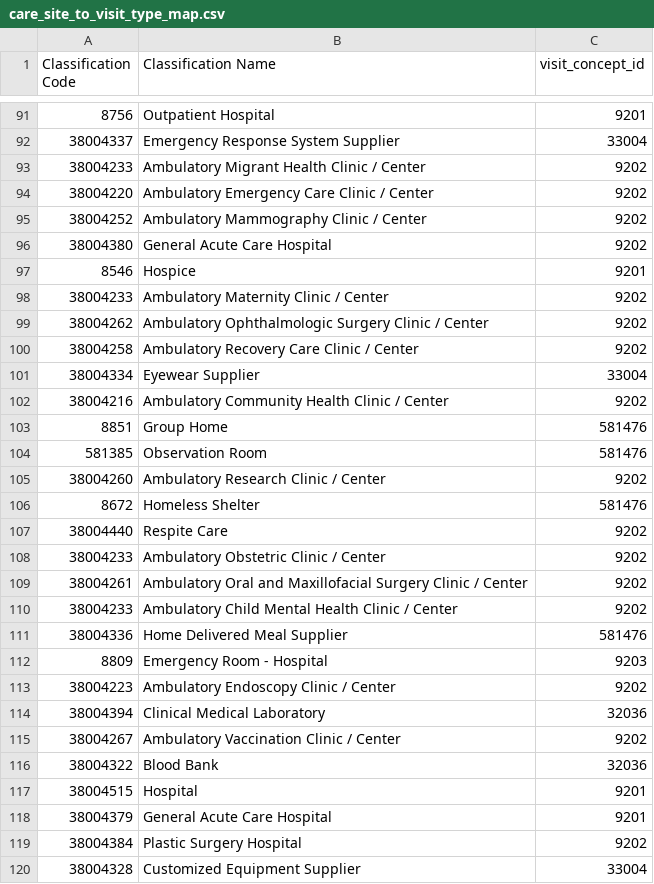
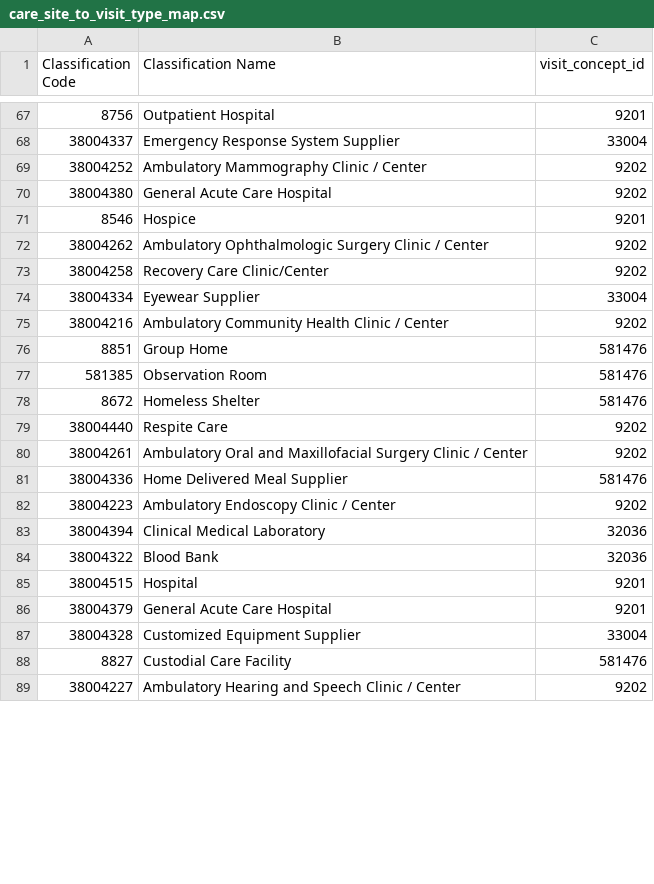
Before and after one commit to ohdsi-denmark/danish_medical_vocabularies_to_OMOP, a CSV file: Caresites/care_site_to_visit_type_map.csv, drawn as a sheet; only a part is shown, gaps mark what is left out; the shorter side is filled out with more unchanged rows; the diff covers the shown part only.

Commit message:
updated caresites

```diff
--- a/Caresites/care_site_to_visit_type_map.csv
+++ b/Caresites/care_site_to_visit_type_map.csv
@@ -92,4 +68,2 @@ Classification Code	Classification Name	visit_concept_id
 38004337	Emergency Response System Supplier	33004
-38004233	Ambulatory Migrant Health Clinic / Center	9202
-38004220	Ambulatory Emergency Care Clinic / Center	9202
 38004252	Ambulatory Mammography Clinic / Center	9202
@@ -97,5 +71,4 @@ Classification Code	Classification Name	visit_concept_id
 8546	Hospice	9201
-38004233	Ambulatory Maternity Clinic / Center	9202
 38004262	Ambulatory Ophthalmologic Surgery Clinic / Center	9202
-38004258	Ambulatory Recovery Care Clinic / Center	9202
+38004258	Recovery Care Clinic/Center	9202
 38004334	Eyewear Supplier	33004
@@ -104,13 +77,8 @@ Classification Code	Classification Name	visit_concept_id
 581385	Observation Room	581476
-38004260	Ambulatory Research Clinic / Center	9202
 8672	Homeless Shelter	581476
 38004440	Respite Care	9202
-38004233	Ambulatory Obstetric Clinic / Center	9202
 38004261	Ambulatory Oral and Maxillofacial Surgery Clinic / Center	9202
-38004233	Ambulatory Child Mental Health Clinic / Center	9202
 38004336	Home Delivered Meal Supplier	581476
-8809	Emergency Room - Hospital	9203
 38004223	Ambulatory Endoscopy Clinic / Center	9202
 38004394	Clinical Medical Laboratory	32036
-38004267	Ambulatory Vaccination Clinic / Center	9202
 38004322	Blood Bank	32036
@@ -118,3 +86,2 @@ Classification Code	Classification Name	visit_concept_id
 38004379	General Acute Care Hospital	9201
-38004384	Plastic Surgery Hospital	9202
 38004328	Customized Equipment Supplier	33004
```
Also changed, not shown: 50 removed rows and 22 edited cells elsewhere in this file, 9 other files.
